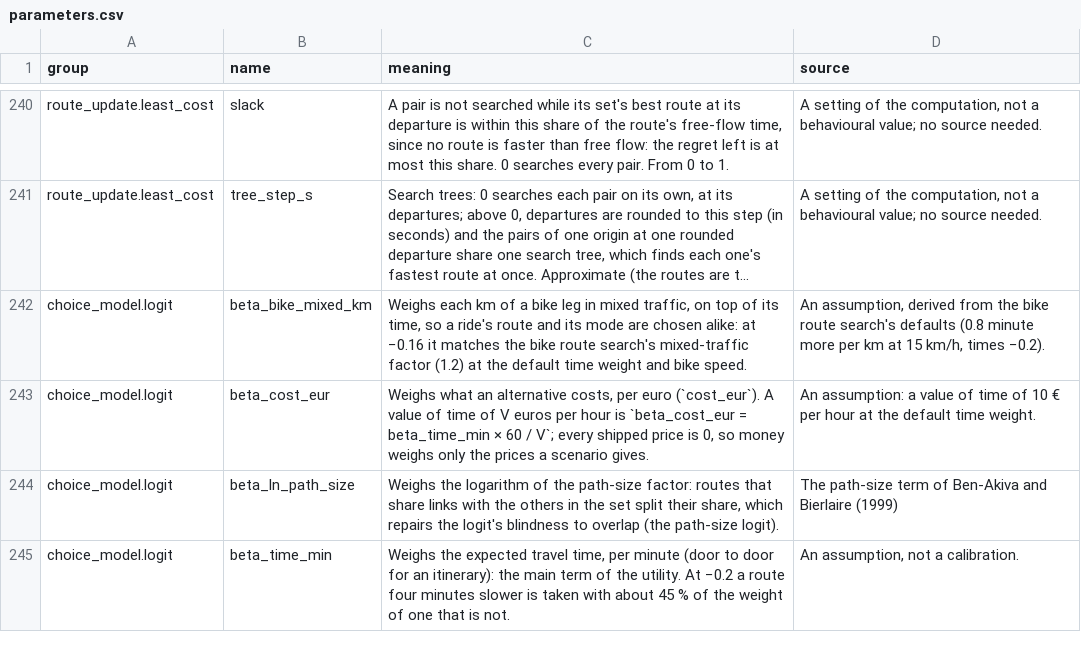
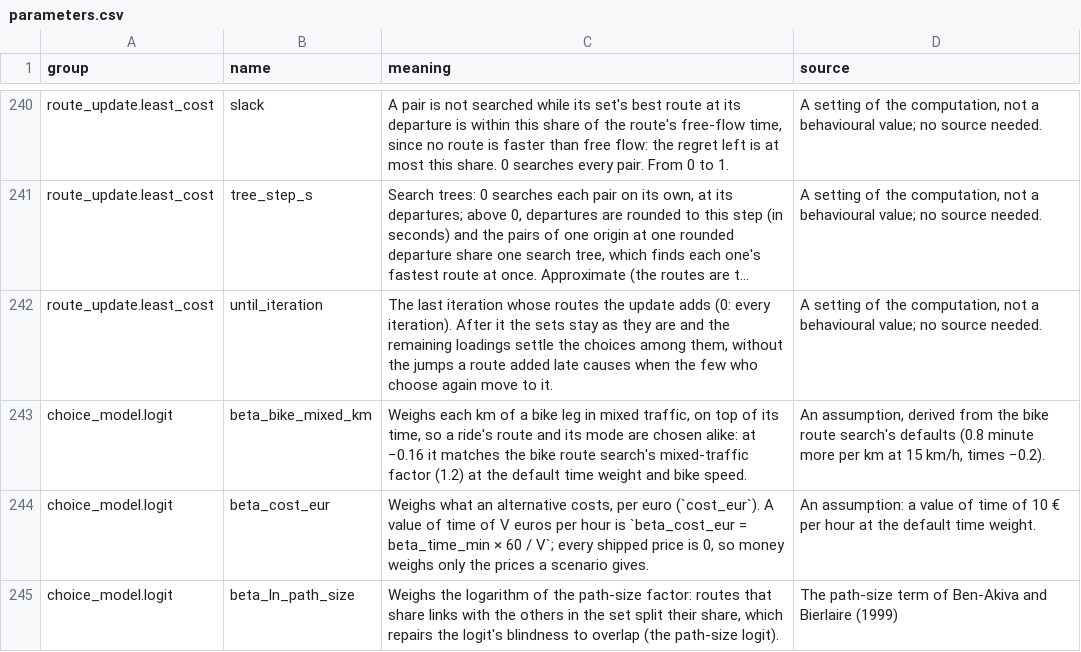
Before and after one commit to bahmanmdd/openmobisim, a CSV file: python/openmobisim/data/parameters.csv, drawn as a sheet; only a part is shown, gaps mark what is left out; the shorter side is filled out with more unchanged rows; long unchanged cells end in …; the diff names each change by its address in the sheet, - before the commit and + after, or states it on an @@ line.

```diff
--- a/python/openmobisim/data/parameters.csv
+++ b/python/openmobisim/data/parameters.csv
+row 242: route_update.least_cost | until_iteration | The last iteration whose routes the update adds (0: every iteration). After it the sets stay as they are and the remaining loadings settle the choices among them, without the jumps a route added late causes when the few who choose again move to it. | A setting of the computation, not a behavioural value; no source needed.
```
Also changed, not shown: 1 other file.
